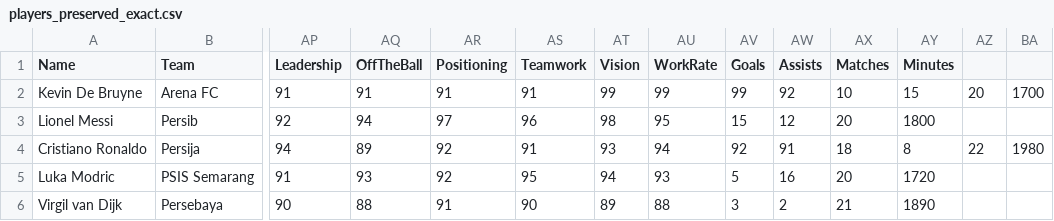
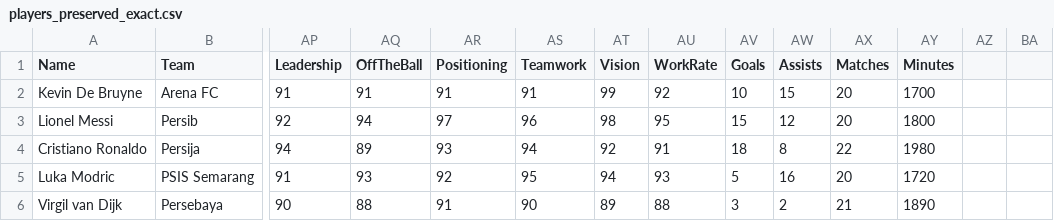
Before and after one commit to axellianggono/sistem-analisis-statistik-atlit, a CSV file: database/players_preserved_exact.csv, drawn as a sheet; only a part is shown, gaps mark what is left out; the diff names each change by its address in the sheet, - before the commit and + after, or states it on an @@ line.

```diff
--- a/database/players_preserved_exact.csv
+++ b/database/players_preserved_exact.csv
-AU2 (WorkRate): 99
+AU2 (WorkRate): 92
-AV2 (Goals): 99
+AV2 (Goals): 10
-AW2 (Assists): 92
+AW2 (Assists): 15
-AX2 (Matches): 10
+AX2 (Matches): 20
-AY2 (Minutes): 15
+AY2 (Minutes): 1700
-AZ2: 20
+AZ2: (empty)
-BA2: 1700
+BA2: (empty)
-AR4 (Positioning): 92
+AR4 (Positioning): 93
-AS4 (Teamwork): 91
+AS4 (Teamwork): 94
-AT4 (Vision): 93
+AT4 (Vision): 92
-AU4 (WorkRate): 94
+AU4 (WorkRate): 91
-AV4 (Goals): 92
+AV4 (Goals): 18
-AW4 (Assists): 91
+AW4 (Assists): 8
-AX4 (Matches): 18
+AX4 (Matches): 22
-AY4 (Minutes): 8
+AY4 (Minutes): 1980
-AZ4: 22
+AZ4: (empty)
-BA4: 1980
+BA4: (empty)
```
Also changed, not shown: 1 other file.
